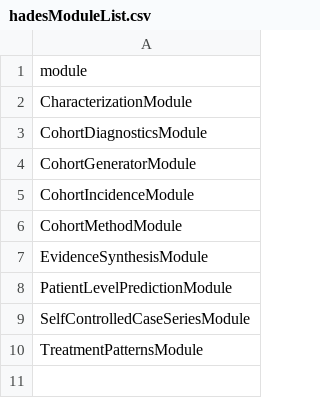
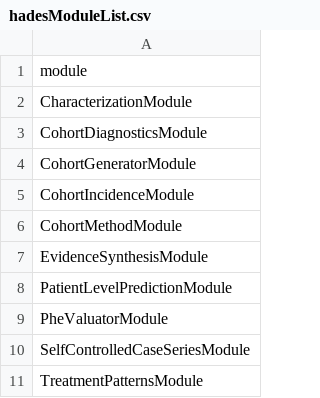
Before and after one commit to OHDSI/Strategus, a CSV file: inst/csv/hadesModuleList.csv, drawn as a sheet; the diff names each change by its address in the sheet, - before the commit and + after, or states it on an @@ line.

Commit message:
initial pheval module work

```diff
--- a/inst/csv/hadesModuleList.csv
+++ b/inst/csv/hadesModuleList.csv
+row 9: PheValuatorModule
```
Also changed, not shown: 9 other files.
